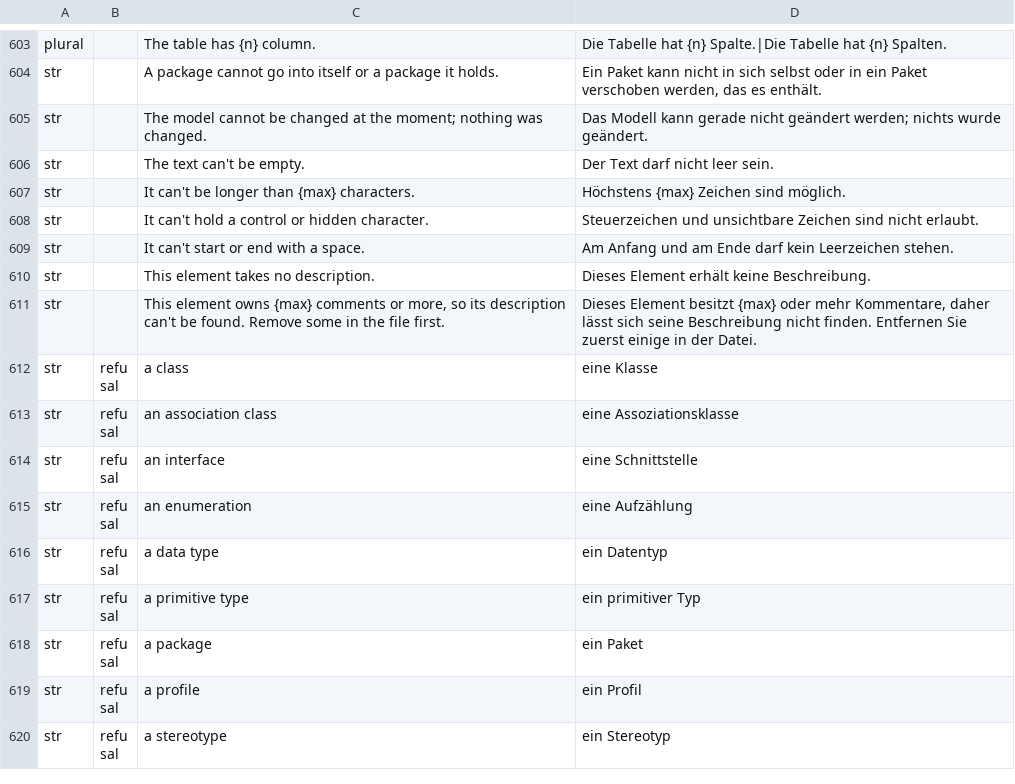
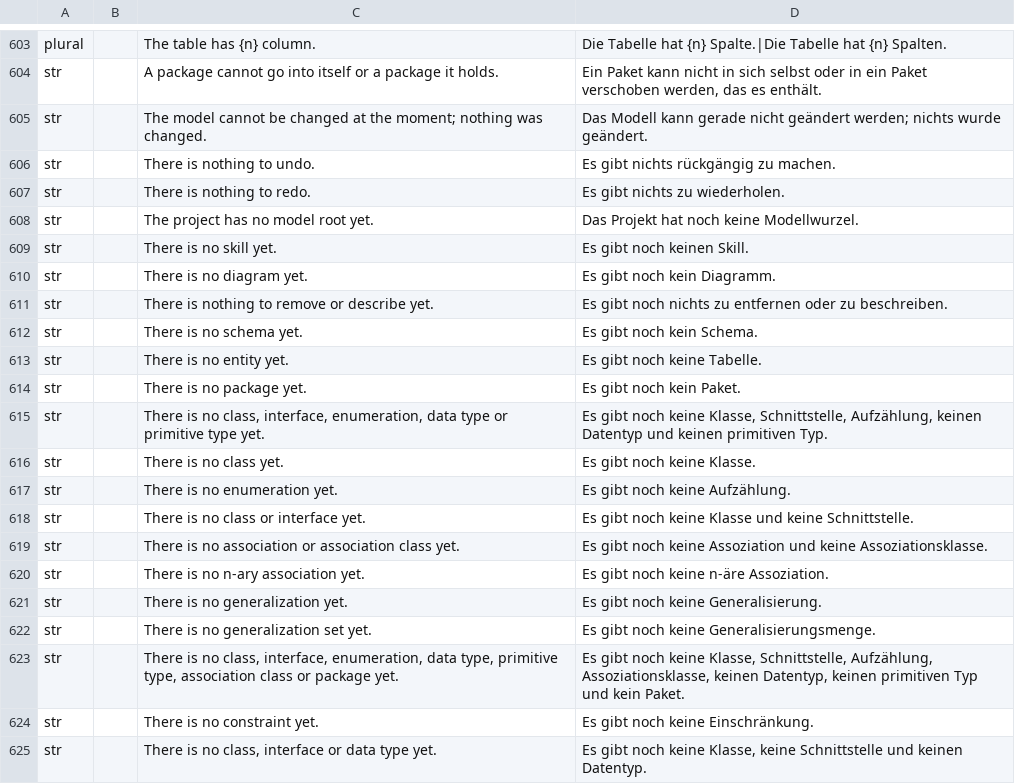
Before and after one commit to software-vision-ai/archforge, a TSV file: crates/ui-egui/src/i18n/de.tsv, drawn as a sheet; only a part is shown, gaps mark what is left out; the shorter side is filled out with more unchanged rows; the diff covers the shown part only; the diff names each change by its address in the sheet, - before the commit and + after, or states it on an @@ line.

```diff
--- a/crates/ui-egui/src/i18n/de.tsv
+++ b/crates/ui-egui/src/i18n/de.tsv
+row 606: str |  | There is nothing to undo. | Es gibt nichts rückgängig zu machen.
+row 607: str |  | There is nothing to redo. | Es gibt nichts zu wiederholen.
+row 608: str |  | The project has no model root yet. | Das Projekt hat noch keine Modellwurzel.
+row 609: str |  | There is no skill yet. | Es gibt noch keinen Skill.
+row 610: str |  | There is no diagram yet. | Es gibt noch kein Diagramm.
+row 611: str |  | There is nothing to remove or describe yet. | Es gibt noch nichts zu entfernen oder zu beschreiben.
+row 612: str |  | There is no schema yet. | Es gibt noch kein Schema.
+row 613: str |  | There is no entity yet. | Es gibt noch keine Tabelle.
+row 614: str |  | There is no package yet. | Es gibt noch kein Paket.
+row 615: str |  | There is no class, interface, enumeration, data type or primitive type yet. | Es gibt noch keine Klasse, Schnittstelle, Aufzählung, keinen Datentyp und keinen primitiven Typ.
+row 616: str |  | There is no class yet. | Es gibt noch keine Klasse.
+row 617: str |  | There is no enumeration yet. | Es gibt noch keine Aufzählung.
+row 618: str |  | There is no class or interface yet. | Es gibt noch keine Klasse und keine Schnittstelle.
+row 619: str |  | There is no association or association class yet. | Es gibt noch keine Assoziation und keine Assoziationsklasse.
+row 620: str |  | There is no n-ary association yet. | Es gibt noch keine n-äre Assoziation.
+row 621: str |  | There is no generalization yet. | Es gibt noch keine Generalisierung.
+row 622: str |  | There is no generalization set yet. | Es gibt noch keine Generalisierungsmenge.
+row 623: str |  | There is no class, interface, enumeration, data type, primitive type, association class or package yet. | Es gibt noch keine Klasse, Schnittstelle, Aufzählung, Assoziationsklasse, keinen Datentyp, keinen primitiven Typ und kein Paket.
+row 624: str |  | There is no constraint yet. | Es gibt noch keine Einschränkung.
+row 625: str |  | There is no class, interface or data type yet. | Es gibt noch keine Klasse, keine Schnittstelle und keinen Datentyp.
```
Also changed, not shown: 10 added rows elsewhere in this file, crates/ui-egui/src/i18n/en.tsv, crates/ui-egui/src/i18n/es.tsv, 16 other files.
